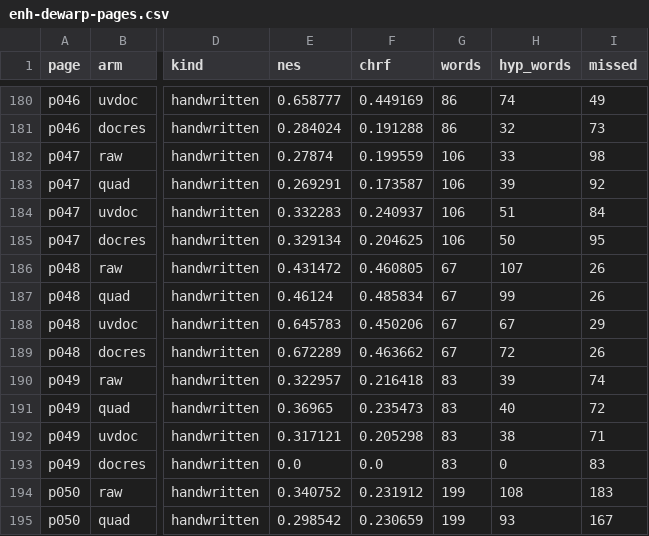
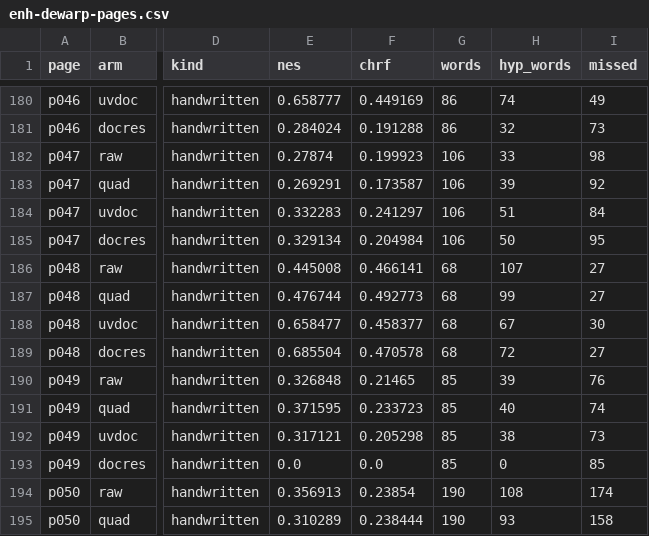
Before and after one commit to charlesapetersen/Archive-Suite, a CSV file: ArchiveProcessor/segbench-results/enh-dewarp-pages.csv, drawn as a sheet; only a part is shown, gaps mark what is left out; the diff covers the shown part only; the diff names each change by its address in the sheet, - before the commit and + after, or states it on an @@ line.

```diff
--- a/ArchiveProcessor/segbench-results/enh-dewarp-pages.csv
+++ b/ArchiveProcessor/segbench-results/enh-dewarp-pages.csv
-F182 (chrf): 0.199559
+F182 (chrf): 0.199923
-F184 (chrf): 0.240937
+F184 (chrf): 0.241297
-F185 (chrf): 0.204625
+F185 (chrf): 0.204984
-E186 (nes): 0.431472
+E186 (nes): 0.445008
-F186 (chrf): 0.460805
+F186 (chrf): 0.466141
-G186:G189 (words): 67
+G186:G189 (words): 68
-I186:I187 (missed): 26
+I186:I187 (missed): 27
-E187 (nes): 0.46124
+E187 (nes): 0.476744
-F187 (chrf): 0.485834
+F187 (chrf): 0.492773
-E188 (nes): 0.645783
+E188 (nes): 0.658477
-F188 (chrf): 0.450206
+F188 (chrf): 0.458377
-I188 (missed): 29
+I188 (missed): 30
-E189 (nes): 0.672289
+E189 (nes): 0.685504
-F189 (chrf): 0.463662
+F189 (chrf): 0.470578
-I189 (missed): 26
+I189 (missed): 27
-E190 (nes): 0.322957
+E190 (nes): 0.326848
-F190 (chrf): 0.216418
+F190 (chrf): 0.21465
-G190:G193 (words): 83
+G190:G193 (words): 85
-I190 (missed): 74
+I190 (missed): 76
-E191 (nes): 0.36965
+E191 (nes): 0.371595
-F191 (chrf): 0.235473
+F191 (chrf): 0.233723
-I191 (missed): 72
+I191 (missed): 74
-I192 (missed): 71
+I192 (missed): 73
-I193 (missed): 83
+I193 (missed): 85
-E194 (nes): 0.340752
+E194 (nes): 0.356913
-F194 (chrf): 0.231912
+F194 (chrf): 0.23854
-G194:G195 (words): 199
+G194:G195 (words): 190
-I194 (missed): 183
+I194 (missed): 174
-E195 (nes): 0.298542
+E195 (nes): 0.310289
-F195 (chrf): 0.230659
+F195 (chrf): 0.238444
-I195 (missed): 167
+I195 (missed): 158
```
Also changed, not shown: 136 edited cells elsewhere in this file, ArchiveProcessor/segbench-results/enh-dewarp-cluster.csv, ArchiveProcessor/segbench-results/enh-dewarp-gateway.csv, 13 other files.
